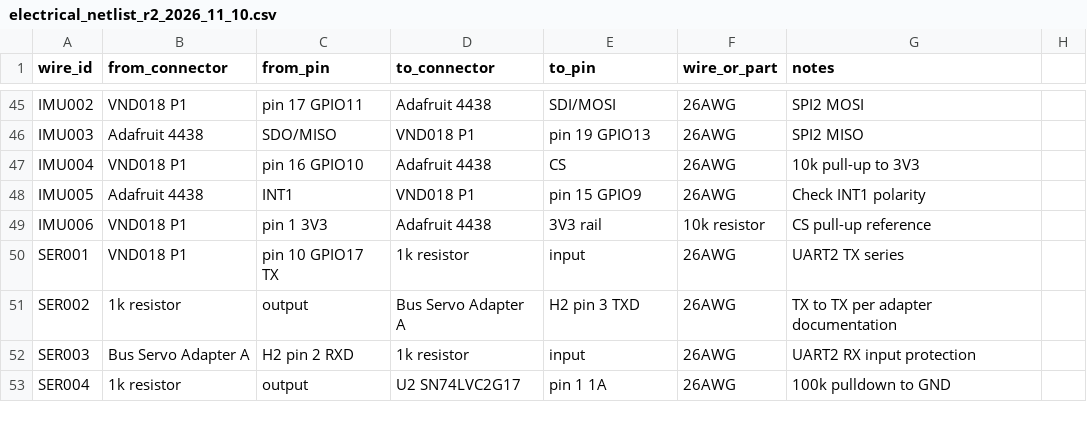
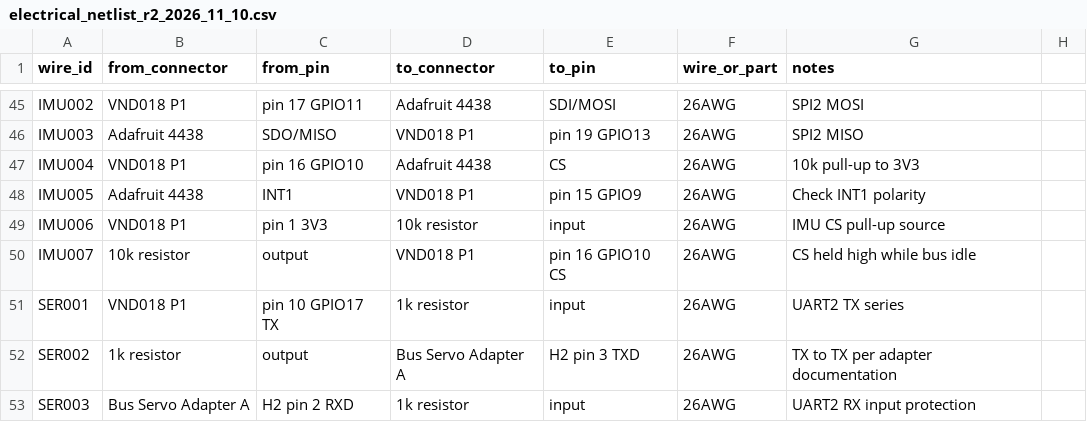
Before and after one commit to GIST-ISAAC-Robotics/2026-IT-ARENA, a CSV file: docs/hardware/electrical_netlist_r2_2026_11_10.csv, drawn as a sheet; only a part is shown, gaps mark what is left out; the shorter side is filled out with more unchanged rows.

Commit message:
docs: correct IMU chip-select pull-up netlist

```diff
--- a/docs/hardware/electrical_netlist_r2_2026_11_10.csv
+++ b/docs/hardware/electrical_netlist_r2_2026_11_10.csv
@@ -48,3 +48,4 @@ IMU004,VND018 P1,pin 16 GPIO10,Adafruit 4438,CS,26AWG,10k pull-up to 3V3
 IMU005,Adafruit 4438,INT1,VND018 P1,pin 15 GPIO9,26AWG,Check INT1 polarity
-IMU006,VND018 P1,pin 1 3V3,Adafruit 4438,3V3 rail,10k resistor,CS pull-up reference
+IMU006,VND018 P1,pin 1 3V3,10k resistor,input,26AWG,IMU CS pull-up source
+IMU007,10k resistor,output,VND018 P1,pin 16 GPIO10 CS,26AWG,CS held high while bus idle
 SER001,VND018 P1,pin 10 GPIO17 TX,1k resistor,input,26AWG,UART2 TX series
```
